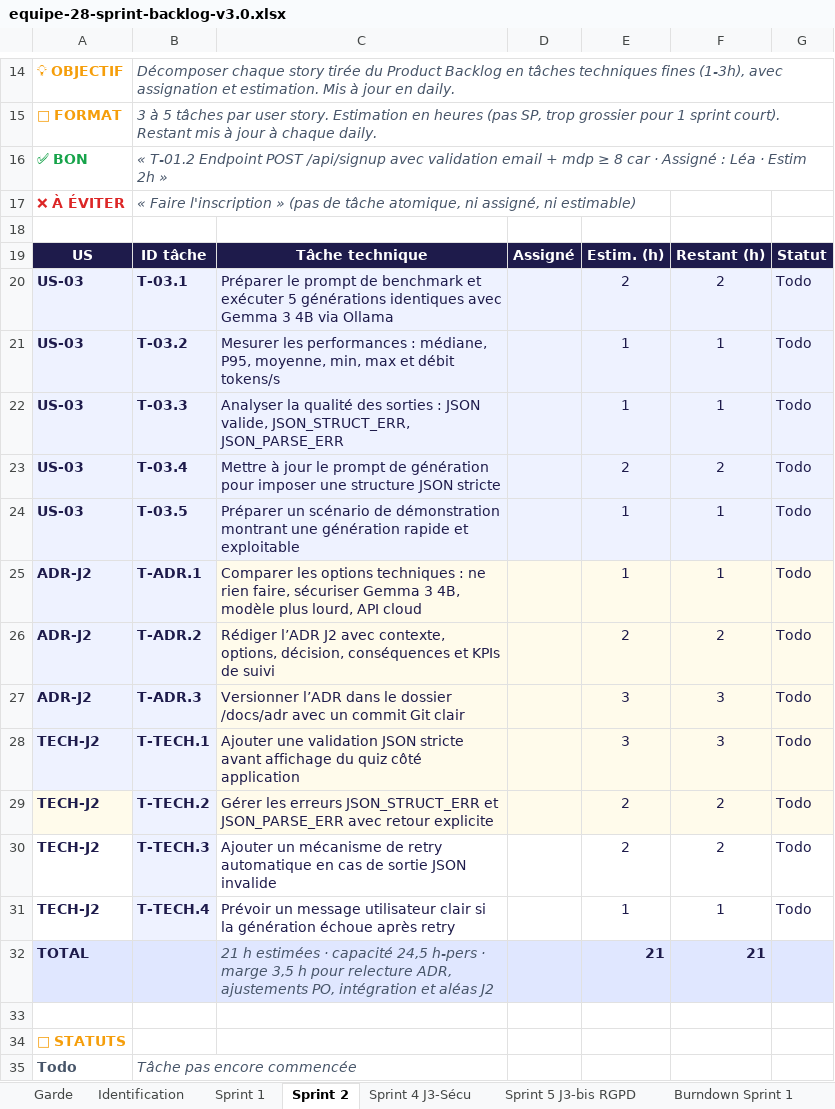
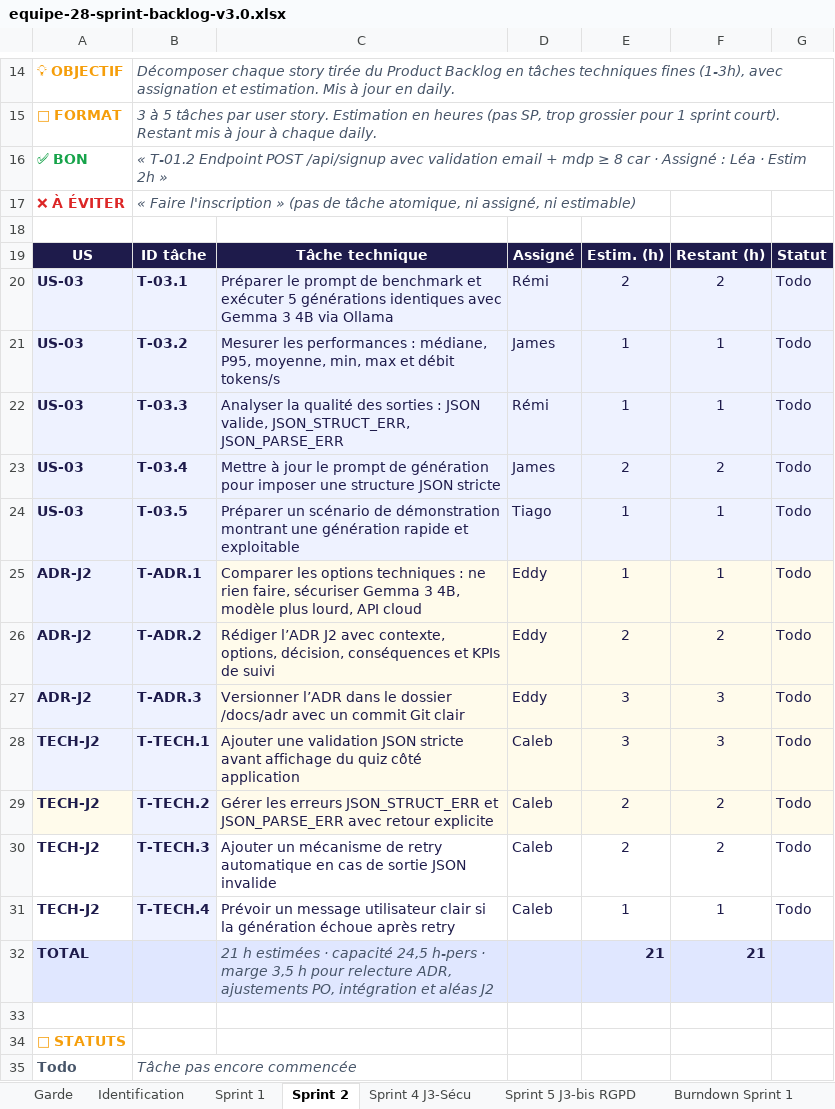
Before and after one commit to Thekorzeremi/IPSSI_APOCAL_KIT_GR_28, an Excel workbook: docs/cadrage/equipe-28-sprint-backlog-v3.0.xlsx, sheet Sprint 2, drawn as a sheet; only a part is shown, gaps mark what is left out; values as stored, in another font and other column widths than the file's, no borders; the diff names each change by its address in the sheet, - before the commit and + after, or states it on an @@ line.

Commit message:
MAJ sprint-backlog

```diff
--- a/docs/cadrage/equipe-28-sprint-backlog-v3.0.xlsx (sheet Sprint 2)
+++ b/docs/cadrage/equipe-28-sprint-backlog-v3.0.xlsx (sheet Sprint 2)
-D20: (empty)
+D20: Rémi
-D21: (empty)
+D21: James
-D22: (empty)
+D22: Rémi
-D23: (empty)
+D23: James
-D24: (empty)
+D24: Tiago
-D25:D27: (empty)
+D25:D27: Eddy
-D28:D31: (empty)
+D28:D31: Caleb
```
Also changed, not shown: sheet Sprint 4 J3-Sécu, sheet Sprint 5 J3-bis RGPD, charts or pictures.
